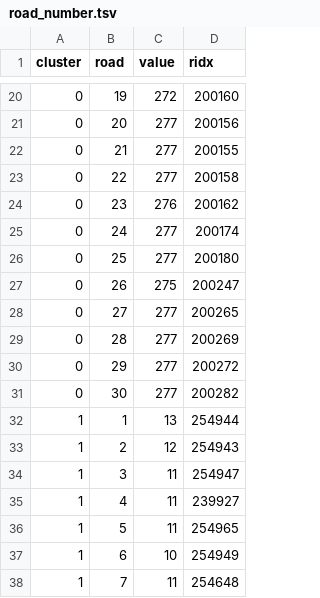
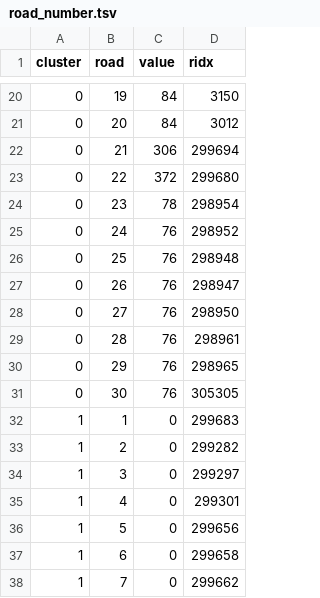
Before and after one commit to yjwudi/TRnn, a TSV file: static/road_number.tsv, drawn as a sheet; only a part is shown, gaps mark what is left out; the diff covers the shown part only.

```diff
--- a/static/road_number.tsv
+++ b/static/road_number.tsv
@@ -20,19 +20,19 @@ cluster	road	value	ridx
-0	19	272	200160
-0	20	277	200156
-0	21	277	200155
-0	22	277	200158
-0	23	276	200162
-0	24	277	200174
-0	25	277	200180
-0	26	275	200247
-0	27	277	200265
-0	28	277	200269
-0	29	277	200272
-0	30	277	200282
-1	1	13	254944
-1	2	12	254943
-1	3	11	254947
-1	4	11	239927
-1	5	11	254965
-1	6	10	254949
-1	7	11	254648
+0	19	84	3150
+0	20	84	3012
+0	21	306	299694
+0	22	372	299680
+0	23	78	298954
+0	24	76	298952
+0	25	76	298948
+0	26	76	298947
+0	27	76	298950
+0	28	76	298961
+0	29	76	298965
+0	30	76	305305
+1	1	0	299683
+1	2	0	299282
+1	3	0	299297
+1	4	0	299301
+1	5	0	299656
+1	6	0	299658
+1	7	0	299662
```
Also changed, not shown: 142 edited cells elsewhere in this file, static/pcp_test.csv, 6 other files.
